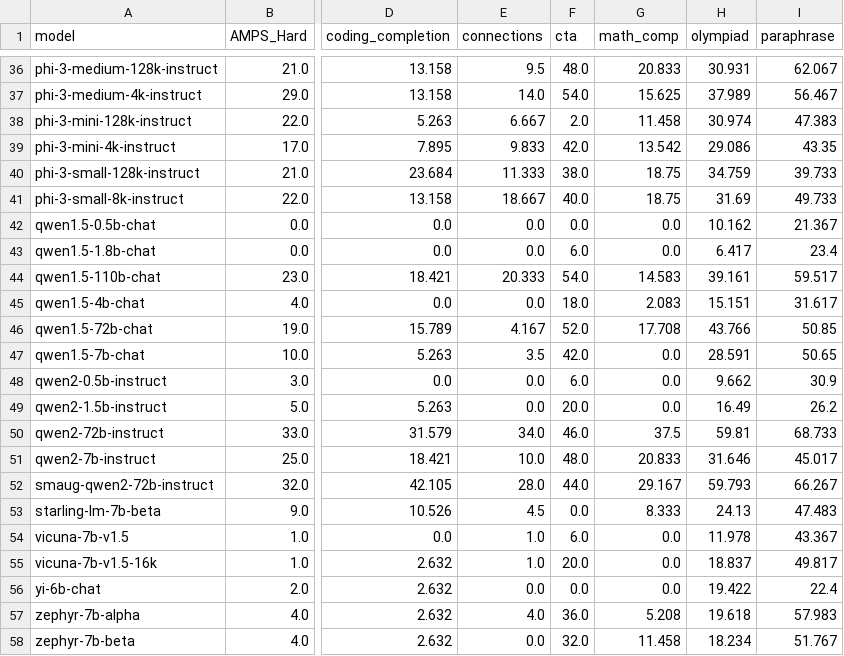
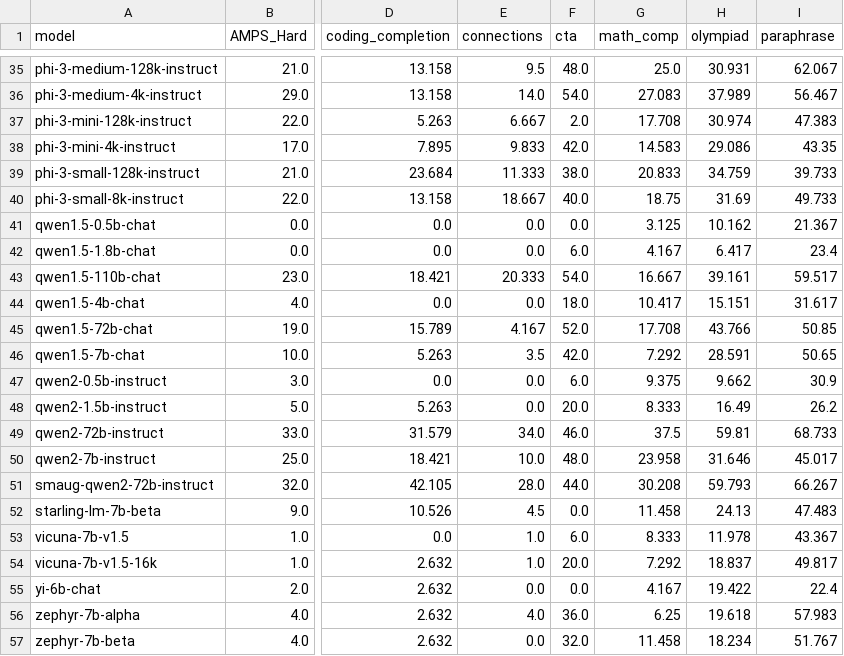
Before and after one commit to LiveBench/livebench.github.io, a CSV file: public/table.csv, drawn as a sheet; only a part is shown, gaps mark what is left out; addresses are those after the commit; the diff covers the shown part only; the diff names each change by its address in the sheet, - before the commit and + after, or states it on an @@ line.

```diff
--- a/public/table.csv
+++ b/public/table.csv
-G35 (math_comp): 20.833
+G35 (math_comp): 25.0
-G36 (math_comp): 15.625
+G36 (math_comp): 27.083
-G37 (math_comp): 11.458
+G37 (math_comp): 17.708
-G38 (math_comp): 13.542
+G38 (math_comp): 14.583
-G39 (math_comp): 18.75
+G39 (math_comp): 20.833
-G41 (math_comp): 0.0
+G41 (math_comp): 3.125
-G42 (math_comp): 0.0
+G42 (math_comp): 4.167
-G43 (math_comp): 14.583
+G43 (math_comp): 16.667
-G44 (math_comp): 2.083
+G44 (math_comp): 10.417
-G46 (math_comp): 0.0
+G46 (math_comp): 7.292
-G47 (math_comp): 0.0
+G47 (math_comp): 9.375
-G48 (math_comp): 0.0
+G48 (math_comp): 8.333
-G50 (math_comp): 20.833
+G50 (math_comp): 23.958
-G51 (math_comp): 29.167
+G51 (math_comp): 30.208
-G52 (math_comp): 8.333
+G52 (math_comp): 11.458
-G53 (math_comp): 0.0
+G53 (math_comp): 8.333
-G54 (math_comp): 0.0
+G54 (math_comp): 7.292
-G55 (math_comp): 0.0
+G55 (math_comp): 4.167
-G56 (math_comp): 5.208
+G56 (math_comp): 6.25
```
Also changed, not shown: 1 added row, 2 removed rows and 15 edited cells elsewhere in this file, 2 other files.
